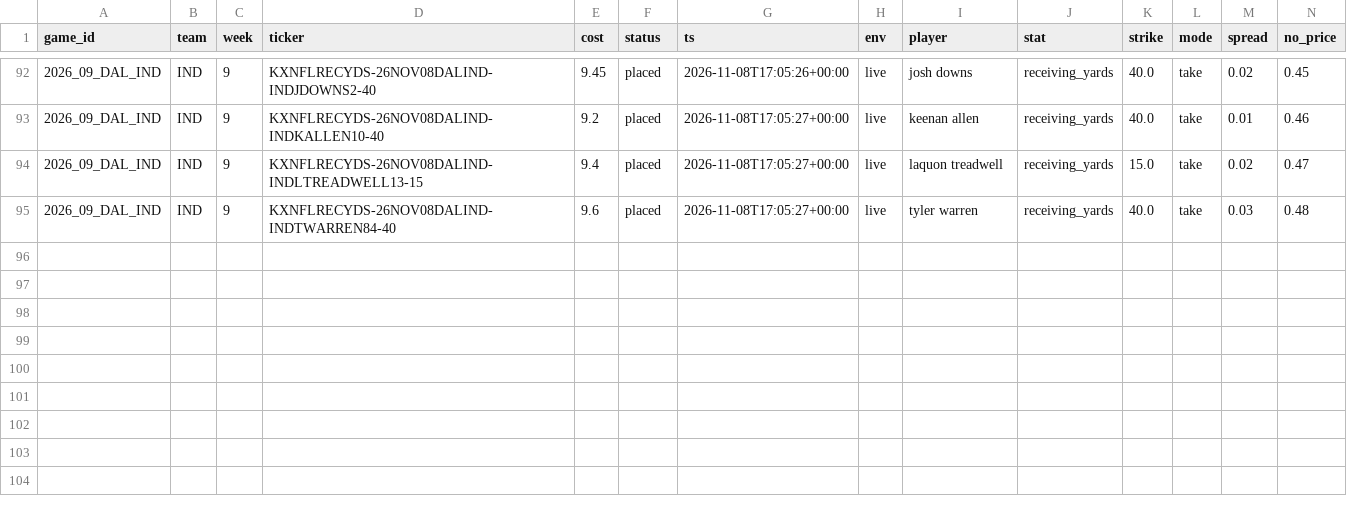
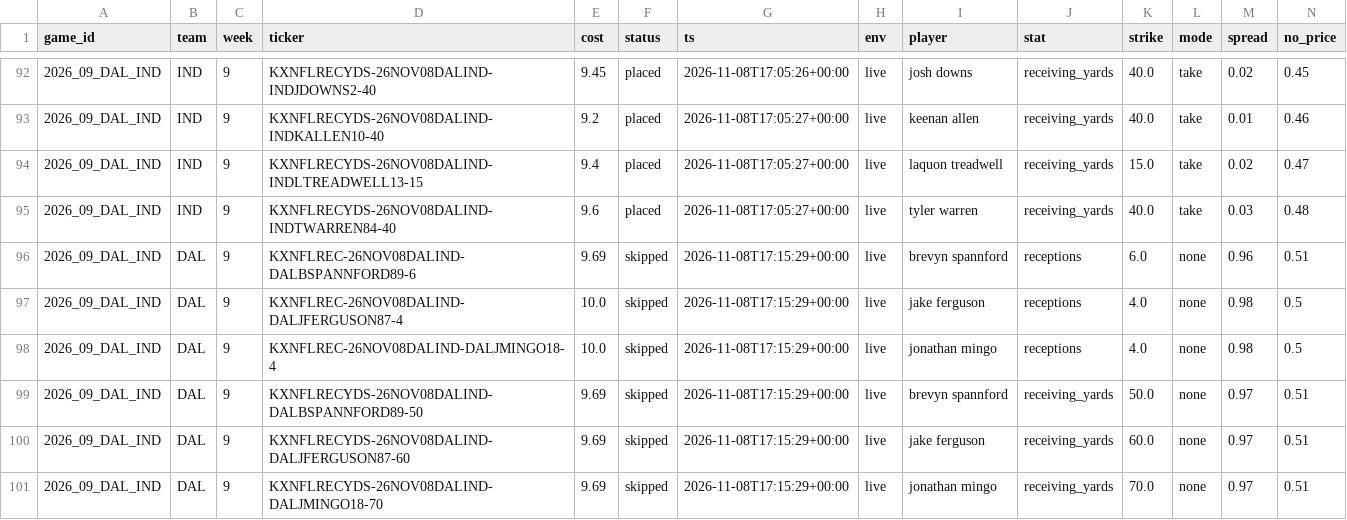
Before and after one commit to sevroauasmo/nfl-betting-lab, a CSV file: paper/state/live/orders.csv, drawn as a sheet; only a part is shown, gaps mark what is left out; rows hold the shown columns only; the diff names each change by its address in the sheet, - before the commit and + after, or states it on an @@ line.

```diff
--- a/paper/state/live/orders.csv
+++ b/paper/state/live/orders.csv
+row 96: 2026_09_DAL_IND | DAL | 9 | KXNFLREC-26NOV08DALIND-DALBSPANNFORD89-6 | 9.69 | skipped | 2026-11-08T17:15:29+00:00 | live | brevyn spannford | receptions | 6.0 | none | 0.96 | 0.51
+row 97: 2026_09_DAL_IND | DAL | 9 | KXNFLREC-26NOV08DALIND-DALJFERGUSON87-4 | 10.0 | skipped | 2026-11-08T17:15:29+00:00 | live | jake ferguson | receptions | 4.0 | none | 0.98 | 0.5
+row 98: 2026_09_DAL_IND | DAL | 9 | KXNFLREC-26NOV08DALIND-DALJMINGO18-4 | 10.0 | skipped | 2026-11-08T17:15:29+00:00 | live | jonathan mingo | receptions | 4.0 | none | 0.98 | 0.5
+row 99: 2026_09_DAL_IND | DAL | 9 | KXNFLRECYDS-26NOV08DALIND-DALBSPANNFORD89-50 | 9.69 | skipped | 2026-11-08T17:15:29+00:00 | live | brevyn spannford | receiving_yards | 50.0 | none | 0.97 | 0.51
+row 100: 2026_09_DAL_IND | DAL | 9 | KXNFLRECYDS-26NOV08DALIND-DALJFERGUSON87-60 | 9.69 | skipped | 2026-11-08T17:15:29+00:00 | live | jake ferguson | receiving_yards | 60.0 | none | 0.97 | 0.51
+row 101: 2026_09_DAL_IND | DAL | 9 | KXNFLRECYDS-26NOV08DALIND-DALJMINGO18-70 | 9.69 | skipped | 2026-11-08T17:15:29+00:00 | live | jonathan mingo | receiving_yards | 70.0 | none | 0.97 | 0.51
```
Also changed, not shown: paper/state/live/depth.csv, 1 other file.
